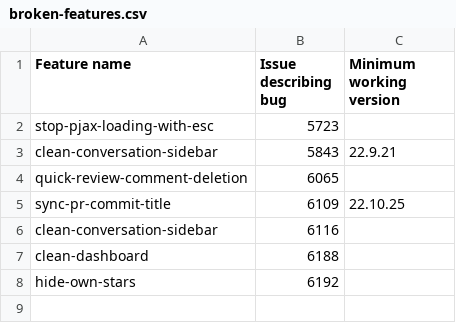
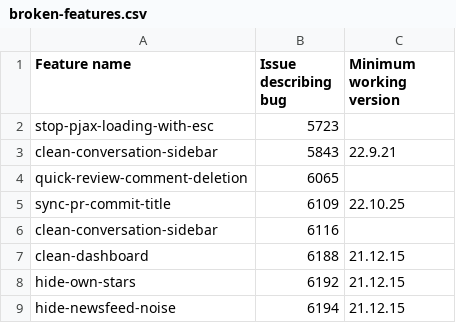
Before and after one commit to refined-github/yolo, a CSV file: broken-features.csv, drawn as a sheet.

Commit message:
Update hotfixes, some features were fixed
https://github.com/refined-github/refined-github/pull/6194
https://github.com/refined-github/refined-github/issues/6188
https://github.com/refined-github/refined-github/issues/6192

```diff
--- a/broken-features.csv
+++ b/broken-features.csv
@@ -6,3 +6,4 @@ sync-pr-commit-title,6109,22.10.25
 clean-conversation-sidebar,6116,
-clean-dashboard,6188,
-hide-own-stars,6192,
+clean-dashboard,6188,21.12.15
+hide-own-stars,6192,21.12.15
+hide-newsfeed-noise,6194,21.12.15
```
